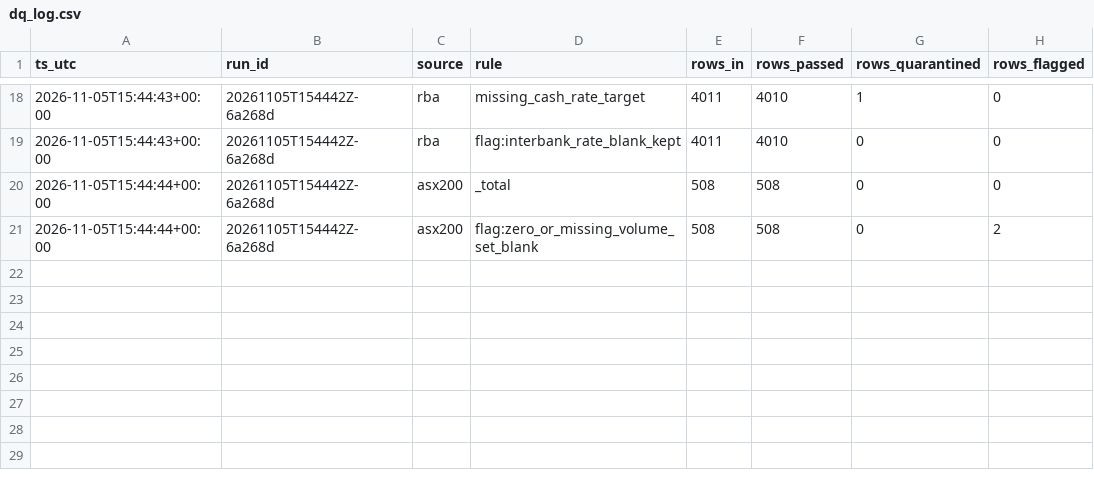
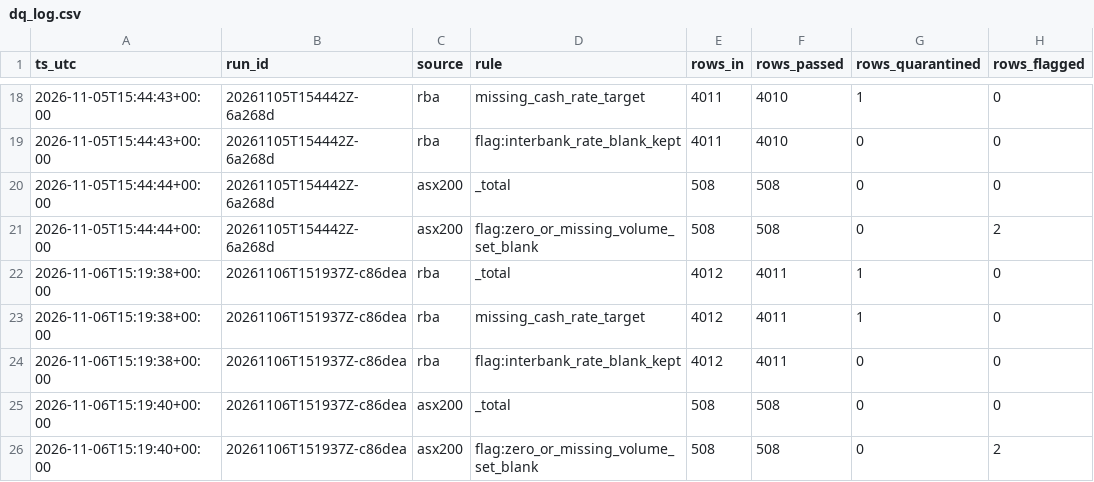
Before and after one commit to Jenniferrr3/rba-asx200-pipeline, a CSV file: data/quality/dq_log.csv, drawn as a sheet; only a part is shown, gaps mark what is left out; the diff names each change by its address in the sheet, - before the commit and + after, or states it on an @@ line.

```diff
--- a/data/quality/dq_log.csv
+++ b/data/quality/dq_log.csv
+row 22: 2026-11-06T15:19:38+00:00 | 20261106T151937Z-c86dea | rba | _total | 4012 | 4011 | 1 | 0
+row 23: 2026-11-06T15:19:38+00:00 | 20261106T151937Z-c86dea | rba | missing_cash_rate_target | 4012 | 4011 | 1 | 0
+row 24: 2026-11-06T15:19:38+00:00 | 20261106T151937Z-c86dea | rba | flag:interbank_rate_blank_kept | 4012 | 4011 | 0 | 0
+row 25: 2026-11-06T15:19:40+00:00 | 20261106T151937Z-c86dea | asx200 | _total | 508 | 508 | 0 | 0
+row 26: 2026-11-06T15:19:40+00:00 | 20261106T151937Z-c86dea | asx200 | flag:zero_or_missing_volume_set_blank | 508 | 508 | 0 | 2
```
Also changed, not shown: data/curated/asx200_calendar.csv, data/curated/asx200_daily.csv, 8 other files.
